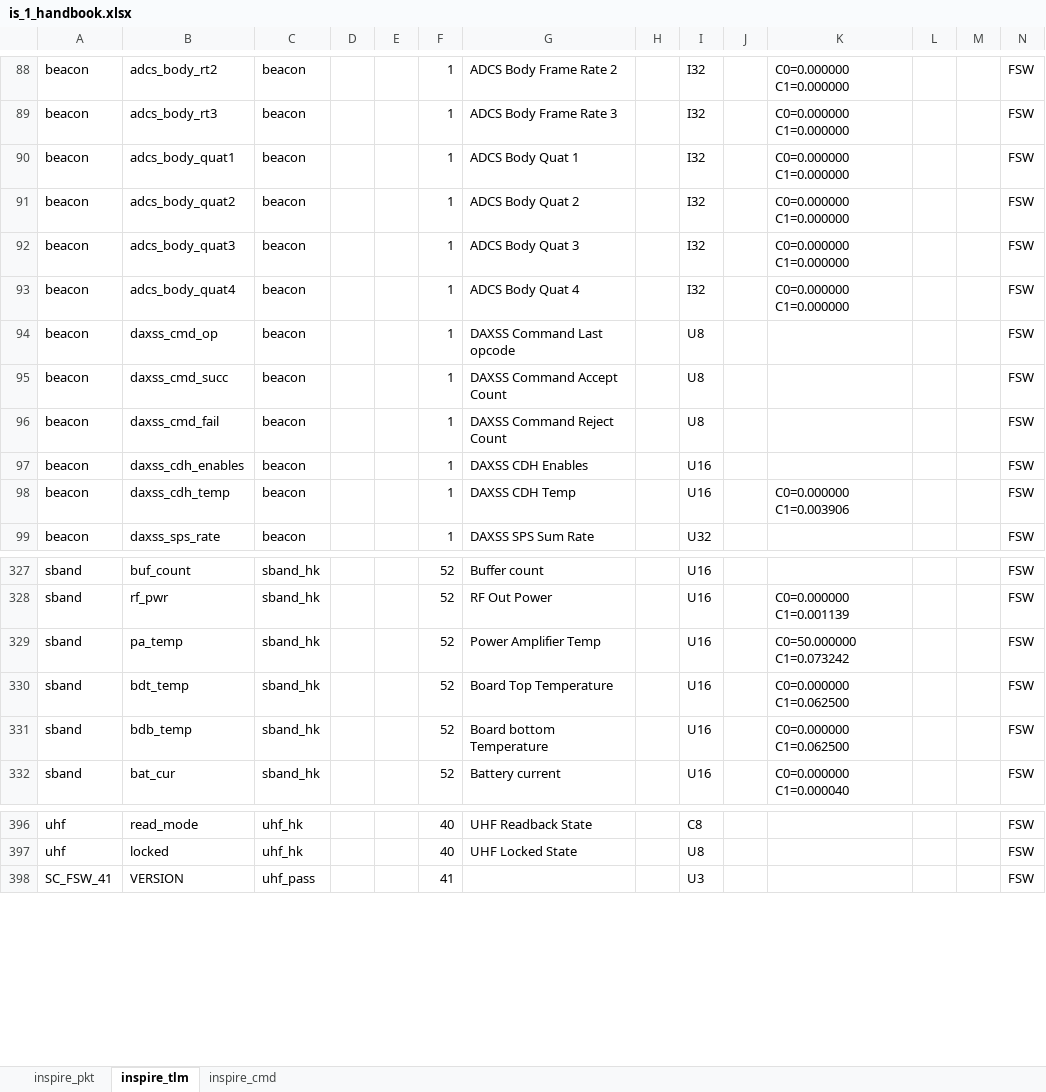
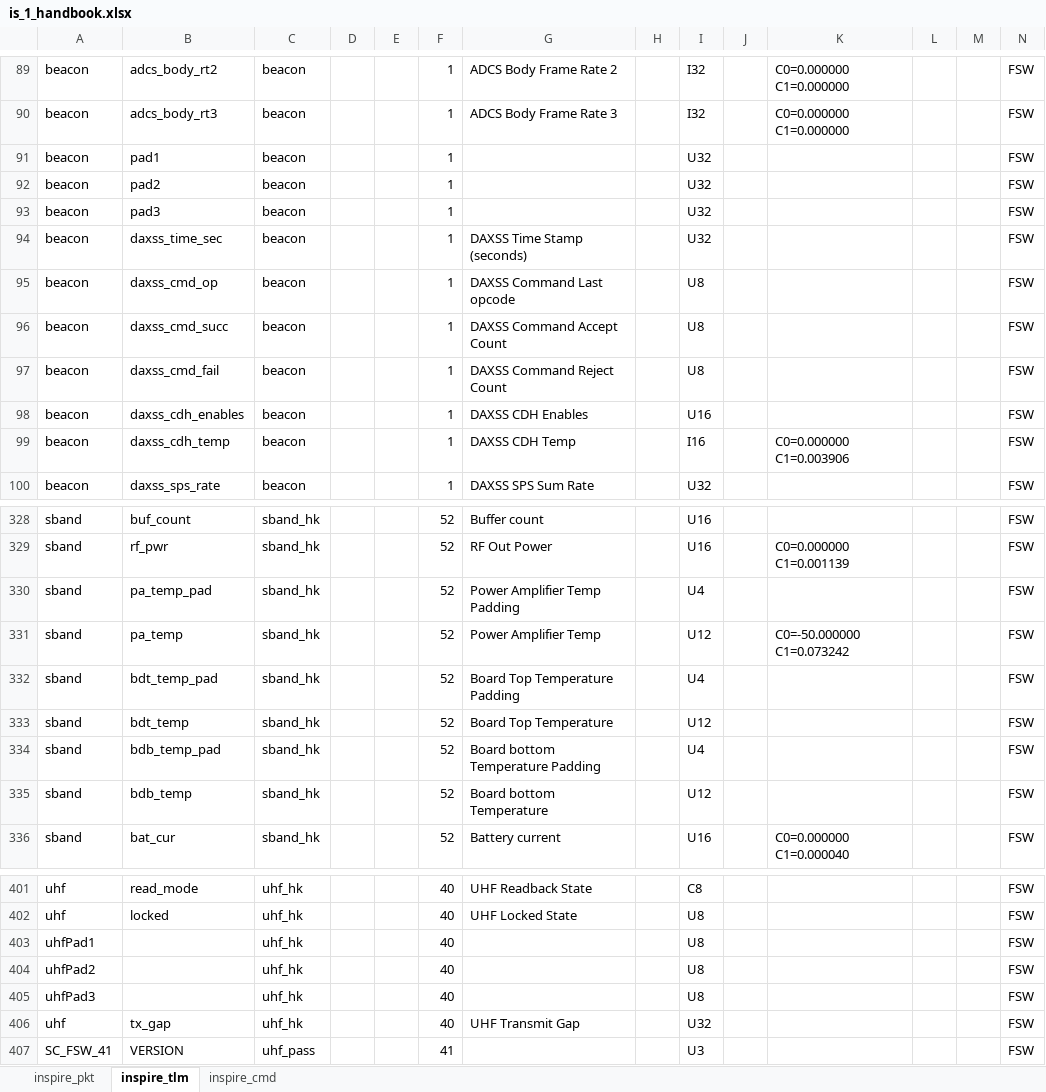
Before and after one commit to mayuresh159/IS1_Commissioning, an Excel workbook: is_1_handbook.xlsx, sheet inspire_tlm, drawn as a sheet; only a part is shown, gaps mark what is left out; values as stored, in another font and other column widths than the file's, no borders; addresses are those after the commit; rows hold the shown columns only; the diff covers the shown part only; the diff names each change by its address in the sheet, - before the commit and + after, or states it on an @@ line.

```diff
--- a/is_1_handbook.xlsx (sheet inspire_tlm)
+++ b/is_1_handbook.xlsx (sheet inspire_tlm)
-B91: adcs_body_quat1
+B91: pad1
-G91: ADCS Body Quat 1
+G91: (empty)
-I91:I94: I32
+I91:I94: U32
-K91:K94: C0=0.000000 C1=0.000000
+K91:K94: (empty)
-B92: adcs_body_quat2
+B92: pad2
-G92: ADCS Body Quat 2
+G92: (empty)
-B93: adcs_body_quat3
+B93: pad3
-G93: ADCS Body Quat 3
+G93: (empty)
-B94: adcs_body_quat4
+B94: daxss_time_sec
-G94: ADCS Body Quat 4
+G94: DAXSS Time Stamp (seconds)
-I99: U16
+I99: I16
+row 330: sband | pa_temp_pad | sband_hk |  |  | 52 | Power Amplifier Temp Padding |  | U4 |  |  |  |  | FSW
-I331: U16
+I331: U12
-K331: C0=50.000000 C1=0.073242
+K331: C0=-50.000000 C1=0.073242
+row 332: sband | bdt_temp_pad | sband_hk |  |  | 52 | Board Top Temperature Padding |  | U4 |  |  |  |  | FSW
-I333: U16
+I333: U12
-K333: C0=0.000000 C1=0.062500
+K333: (empty)
+row 334: sband | bdb_temp_pad | sband_hk |  |  | 52 | Board bottom Temperature Padding |  | U4 |  |  |  |  | FSW
-I335: U16
+I335: U12
-K335: C0=0.000000 C1=0.062500
+K335: (empty)
+row 403: uhfPad1 |  | uhf_hk |  |  | 40 |  |  | U8 |  |  |  |  | FSW
+row 404: uhfPad2 |  | uhf_hk |  |  | 40 |  |  | U8 |  |  |  |  | FSW
+row 405: uhfPad3 |  | uhf_hk |  |  | 40 |  |  | U8 |  |  |  |  | FSW
+row 406: uhf | tx_gap | uhf_hk |  |  | 40 | UHF Transmit Gap |  | U32 |  |  |  |  | FSW
```
Also changed, not shown: 86 added rows and 68 edited cells elsewhere in this sheet, sheet inspire_cmd, sheet inspire_pkt, 8 other files.
